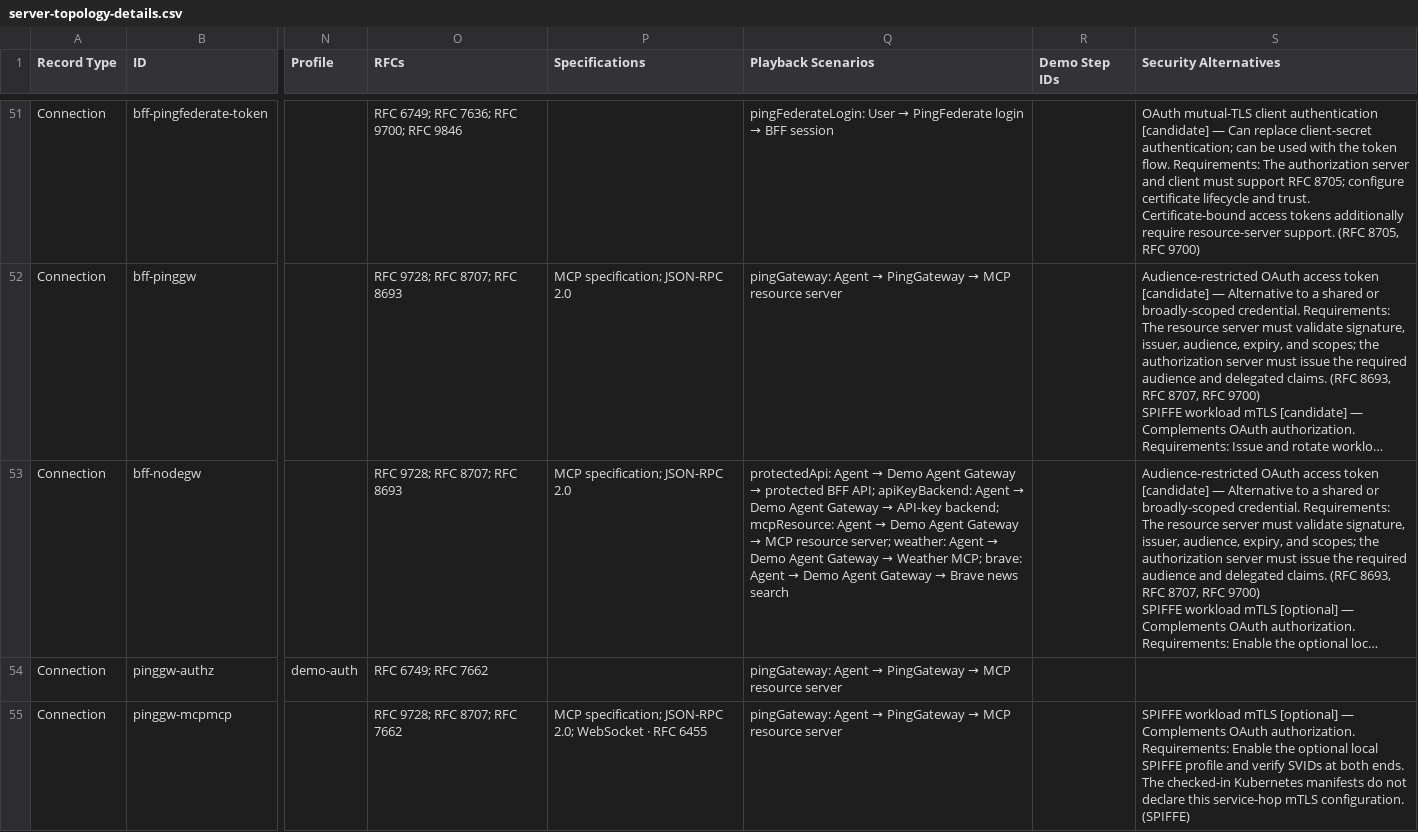
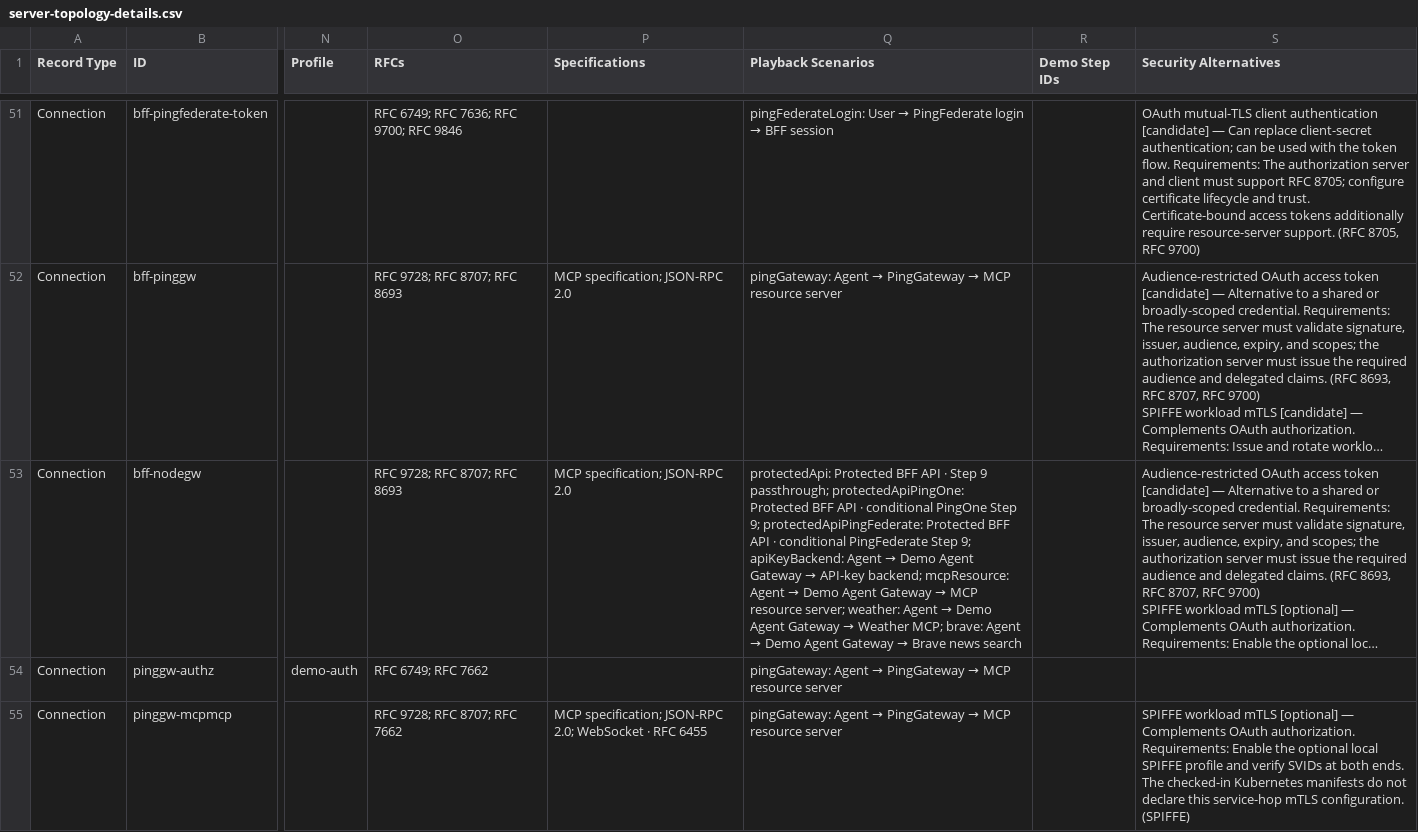
Before and after one commit to curtismu7/AI-DEMO2, a CSV file: docs/exports/server-topology-details.csv, drawn as a sheet; only a part is shown, gaps mark what is left out; long unchanged cells end in …; the diff covers the shown part only; the diff names each change by its address in the sheet, - before the commit and + after, or states it on an @@ line.

Commit message:
Show conditional MCP Step 9 provider paths

```diff
--- a/docs/exports/server-topology-details.csv
+++ b/docs/exports/server-topology-details.csv
@@ Q53 (Playback Scenarios): protectedApi: Agent → Demo Agent Gateway → protected BFF API; apiKeyBackend: Agent… → protectedApi: Protected BFF API · Step 9 passthrough; protectedApiPingOne: Protected BFF API · conditional PingOne Step 9; protectedApiPingFederate: Protected BFF API · conditional PingFederate Step 9; apiKeyBackend: Agent… @@
```
Also changed, not shown: 2 added rows and 8 edited cells elsewhere in this file, docs/exports/server-topology-lucidchart.csv, 5 other files.
